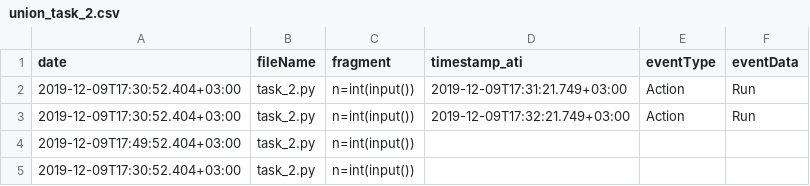
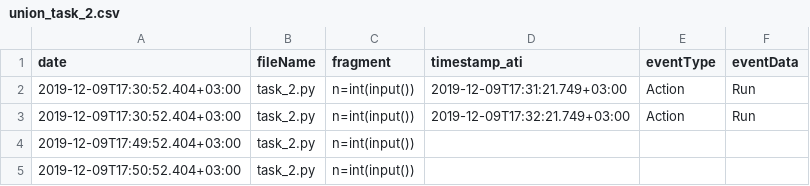
Before and after one commit to JetBrains-Research/task-tracker-post-processing, a CSV file: src/resources/data_tests/ati_1/union_task_2.csv, drawn as a sheet.

```diff
--- a/src/resources/data_tests/ati_1/union_task_2.csv
+++ b/src/resources/data_tests/ati_1/union_task_2.csv
@@ -4,2 +4,2 @@ date,fileName,fragment,timestamp_ati,eventType,eventData
 2019-12-09T17:49:52.404+03:00,task_2.py,n=int(input())
-2019-12-09T17:30:52.404+03:00,task_2.py,n=int(input()),,,
+2019-12-09T17:50:52.404+03:00,task_2.py,n=int(input()),,,
```
Also changed, not shown: src/resources/data_tests/ati_1/union_task_1.csv, 3 other files.
